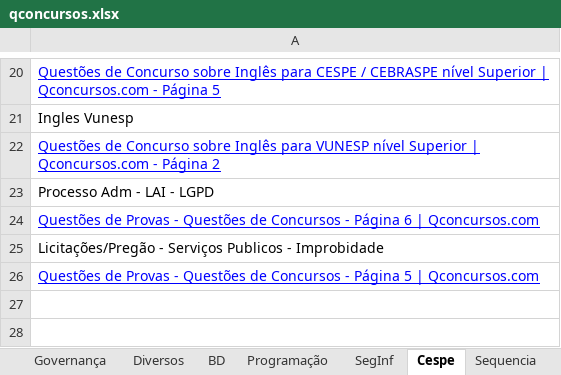
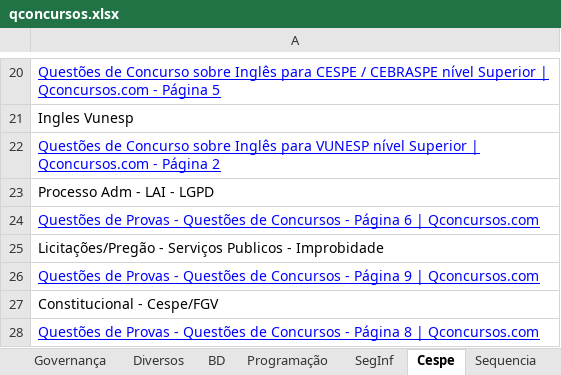
Before and after one commit to willhc1984/estudos, an Excel workbook: qconcursos.xlsx, sheet Cespe, drawn as a sheet; only a part is shown, gaps mark what is left out; values as stored, in another font and other column widths than the file's, no borders; the diff names each change by its address in the sheet, - before the commit and + after, or states it on an @@ line.

```diff
--- a/qconcursos.xlsx (sheet Cespe)
+++ b/qconcursos.xlsx (sheet Cespe)
-A26: …- Página 5 | Qconcursos.com
+A26: …- Página 9 | Qconcursos.com
+row 27: Constitucional - Cespe/FGV
+row 28: Questões de Provas - Questões de Concursos - Página 8 | Qconcursos.com
```
Also changed, not shown: sheet Sequencia, 9 other files.
